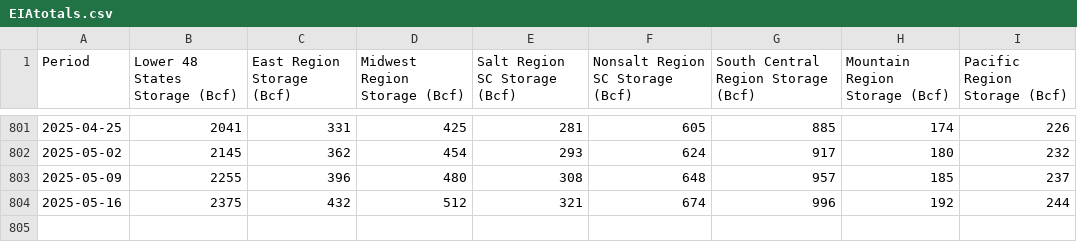
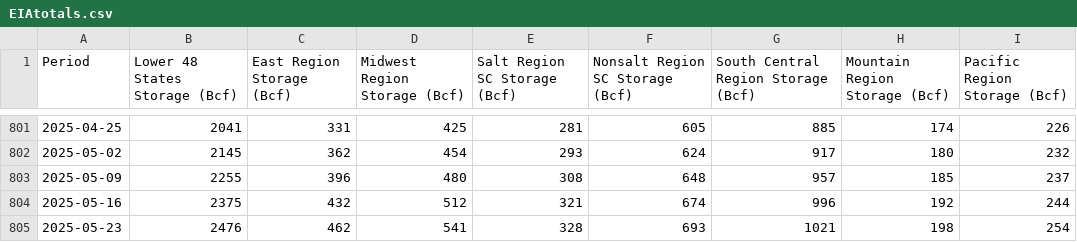
Before and after one commit to G-OMalley/GOSummer25, a CSV file: INFO/EIAtotals.csv, drawn as a sheet; only a part is shown, gaps mark what is left out.

```diff
--- a/INFO/EIAtotals.csv
+++ b/INFO/EIAtotals.csv
@@ -804 +804,2 @@ Period,Lower 48 States Storage (Bcf),East Region Storage (Bcf),Midwest Region St
 2025-05-16,2375,432,512,321,674,996,192,244
+2025-05-23,2476,462,541,328,693,1021,198,254
```
Also changed, not shown: Criterion/CriterionExtra_tables_list.csv, INFO/EIAFundamentalMonthlydayAvg.csv, 9 other files.
